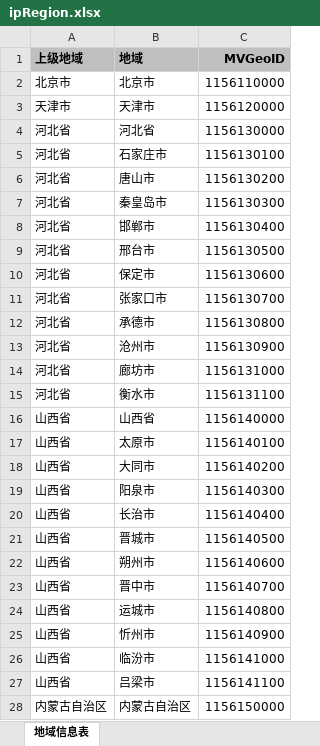
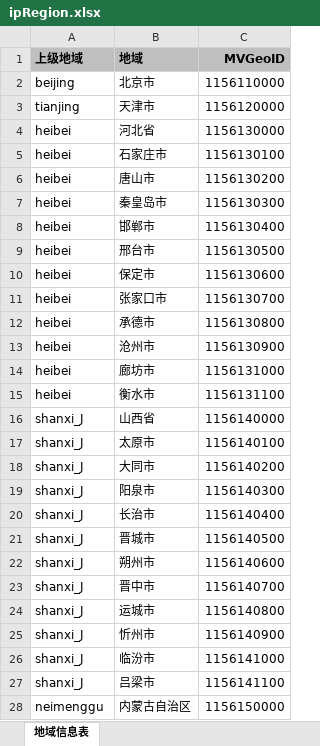
Before and after one commit to Coder-Chandler/SparkSQL_project, an Excel workbook: SparkProjects/src/main/resources/ipRegion.xlsx, sheet 地域信息表, drawn as a sheet; only a part is shown; values as stored, in another font and other column widths than the file's, no borders; the diff covers the shown part only; the diff names each change by its address in the sheet, - before the commit and + after, or states it on an @@ line.

Commit message:
Spark SQL project
Spark SQL project

```diff
--- a/SparkProjects/src/main/resources/ipRegion.xlsx (sheet 地域信息表)
+++ b/SparkProjects/src/main/resources/ipRegion.xlsx (sheet 地域信息表)
-A2 (上级地域): 北京市
+A2 (上级地域): beijing
-A3 (上级地域): 天津市
+A3 (上级地域): tianjing
-A4:A15 (上级地域): 河北省
+A4:A15 (上级地域): heibei
-A16:A27 (上级地域): 山西省
+A16:A27 (上级地域): shanxi_J
-A28 (上级地域): 内蒙古自治区
+A28 (上级地域): neimenggu
```
Also changed, not shown: 1 added row, 1 removed row and 589 edited cells elsewhere in this sheet, SparkProjects/target/classes/ipRegion.xlsx, 7 other files.
